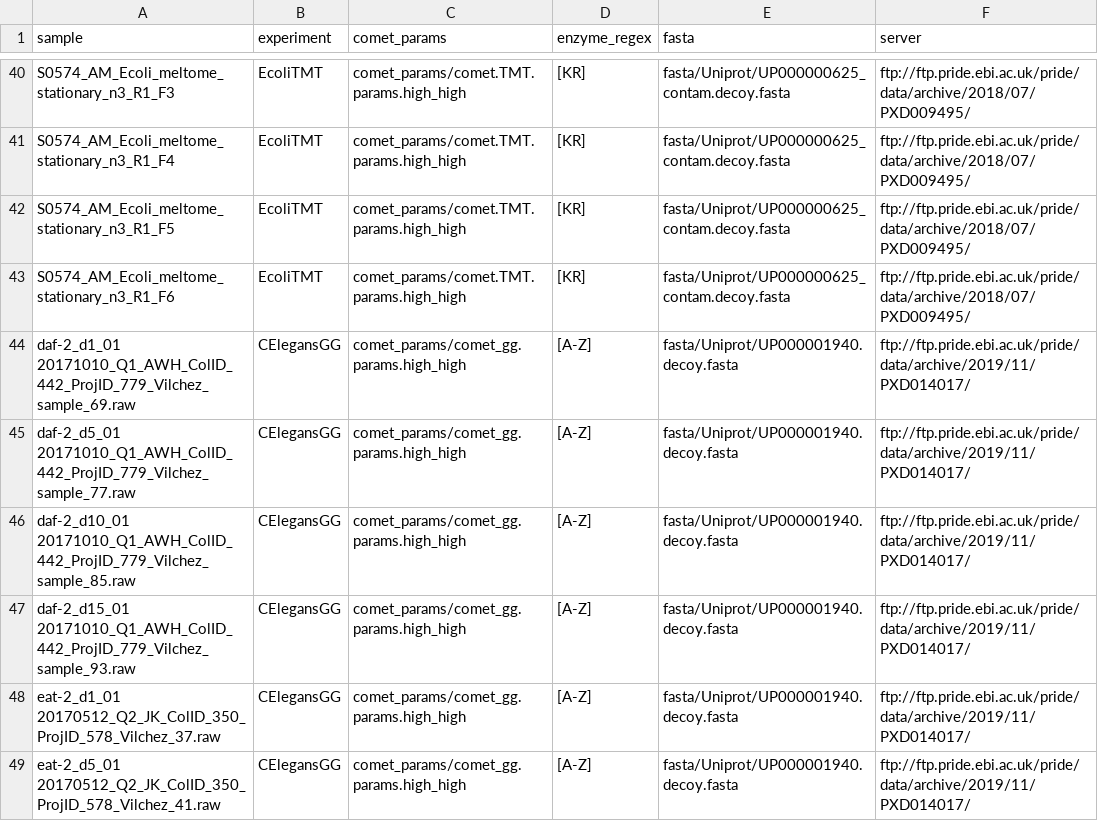
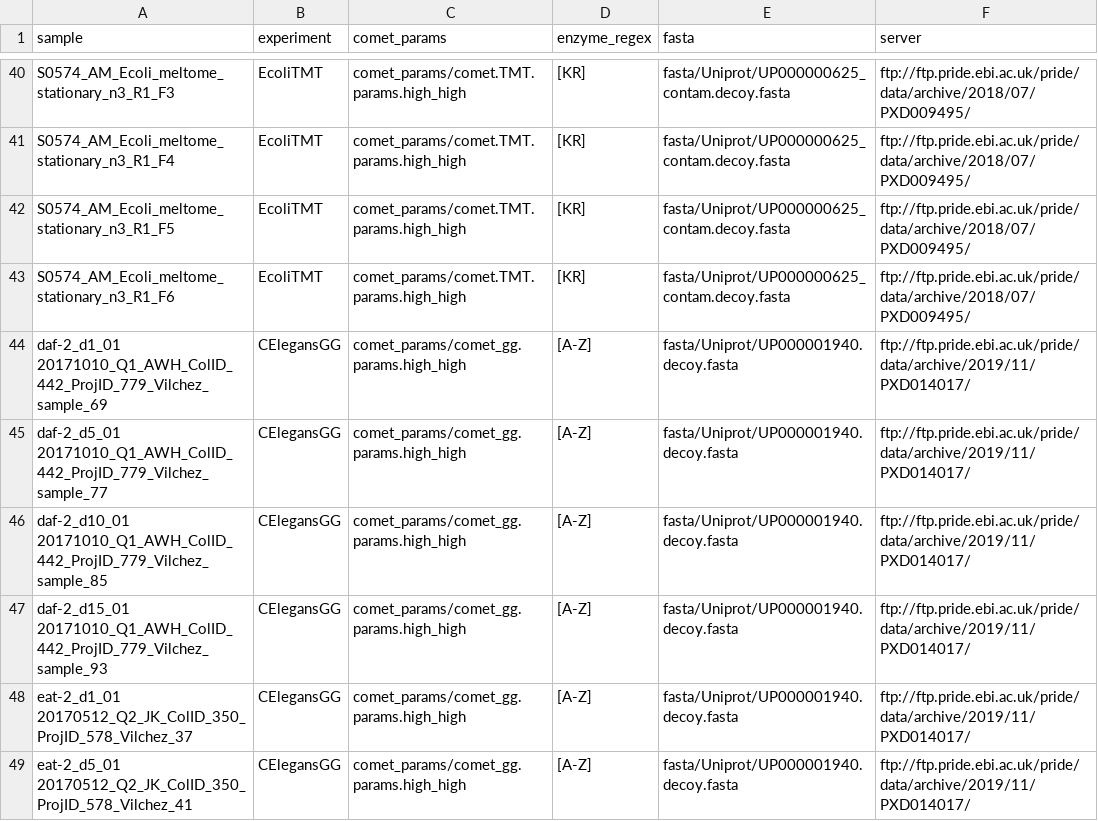
Before and after one commit to jspaezp/elfragmentador-data, a TSV file: target_files/eval_peptidome_sample_info.tsv, drawn as a sheet; only a part is shown, gaps mark what is left out; the diff covers the shown part only.

Commit message:
removed extension from target files

```diff
--- a/target_files/eval_peptidome_sample_info.tsv
+++ b/target_files/eval_peptidome_sample_info.tsv
@@ -43,7 +43,7 @@ S0574_AM_Ecoli_meltome_stationary_n3_R1_F5	EcoliTMT	comet_params/comet.TMT.param
 S0574_AM_Ecoli_meltome_stationary_n3_R1_F6	EcoliTMT	comet_params/comet.TMT.params.high_high	[KR]	fasta/Uniprot/UP000000625_contam.decoy.fasta	ftp://ftp.pride.ebi.ac.uk/pride/data/archive/2018/07/PXD009495/
-daf-2_d1_01 20171010_Q1_AWH_ColID_442_ProjID_779_Vilchez_sample_69.raw	CElegansGG	comet_params/comet_gg.params.high_high	[A-Z]	fasta/Uniprot/UP000001940.decoy.fasta	ftp://ftp.pride.ebi.ac.uk/pride/data/archive/2019/11/PXD014017/
-daf-2_d5_01 20171010_Q1_AWH_ColID_442_ProjID_779_Vilchez_sample_77.raw 	CElegansGG	comet_params/comet_gg.params.high_high	[A-Z]	fasta/Uniprot/UP000001940.decoy.fasta	ftp://ftp.pride.ebi.ac.uk/pride/data/archive/2019/11/PXD014017/
-daf-2_d10_01 20171010_Q1_AWH_ColID_442_ProjID_779_Vilchez_sample_85.raw	CElegansGG	comet_params/comet_gg.params.high_high	[A-Z]	fasta/Uniprot/UP000001940.decoy.fasta	ftp://ftp.pride.ebi.ac.uk/pride/data/archive/2019/11/PXD014017/
-daf-2_d15_01 20171010_Q1_AWH_ColID_442_ProjID_779_Vilchez_sample_93.raw	CElegansGG	comet_params/comet_gg.params.high_high	[A-Z]	fasta/Uniprot/UP000001940.decoy.fasta	ftp://ftp.pride.ebi.ac.uk/pride/data/archive/2019/11/PXD014017/
-eat-2_d1_01 20170512_Q2_JK_ColID_350_ProjID_578_Vilchez_37.raw	CElegansGG	comet_params/comet_gg.params.high_high	[A-Z]	fasta/Uniprot/UP000001940.decoy.fasta	ftp://ftp.pride.ebi.ac.uk/pride/data/archive/2019/11/PXD014017/
-eat-2_d5_01 20170512_Q2_JK_ColID_350_ProjID_578_Vilchez_41.raw	CElegansGG	comet_params/comet_gg.params.high_high	[A-Z]	fasta/Uniprot/UP000001940.decoy.fasta	ftp://ftp.pride.ebi.ac.uk/pride/data/archive/2019/11/PXD014017/
+daf-2_d1_01 20171010_Q1_AWH_ColID_442_ProjID_779_Vilchez_sample_69	CElegansGG	comet_params/comet_gg.params.high_high	[A-Z]	fasta/Uniprot/UP000001940.decoy.fasta	ftp://ftp.pride.ebi.ac.uk/pride/data/archive/2019/11/PXD014017/
+daf-2_d5_01 20171010_Q1_AWH_ColID_442_ProjID_779_Vilchez_sample_77 	CElegansGG	comet_params/comet_gg.params.high_high	[A-Z]	fasta/Uniprot/UP000001940.decoy.fasta	ftp://ftp.pride.ebi.ac.uk/pride/data/archive/2019/11/PXD014017/
+daf-2_d10_01 20171010_Q1_AWH_ColID_442_ProjID_779_Vilchez_sample_85	CElegansGG	comet_params/comet_gg.params.high_high	[A-Z]	fasta/Uniprot/UP000001940.decoy.fasta	ftp://ftp.pride.ebi.ac.uk/pride/data/archive/2019/11/PXD014017/
+daf-2_d15_01 20171010_Q1_AWH_ColID_442_ProjID_779_Vilchez_sample_93	CElegansGG	comet_params/comet_gg.params.high_high	[A-Z]	fasta/Uniprot/UP000001940.decoy.fasta	ftp://ftp.pride.ebi.ac.uk/pride/data/archive/2019/11/PXD014017/
+eat-2_d1_01 20170512_Q2_JK_ColID_350_ProjID_578_Vilchez_37	CElegansGG	comet_params/comet_gg.params.high_high	[A-Z]	fasta/Uniprot/UP000001940.decoy.fasta	ftp://ftp.pride.ebi.ac.uk/pride/data/archive/2019/11/PXD014017/
+eat-2_d5_01 20170512_Q2_JK_ColID_350_ProjID_578_Vilchez_41	CElegansGG	comet_params/comet_gg.params.high_high	[A-Z]	fasta/Uniprot/UP000001940.decoy.fasta	ftp://ftp.pride.ebi.ac.uk/pride/data/archive/2019/11/PXD014017/
```
Also changed, not shown: 13 edited cells elsewhere in this file.
